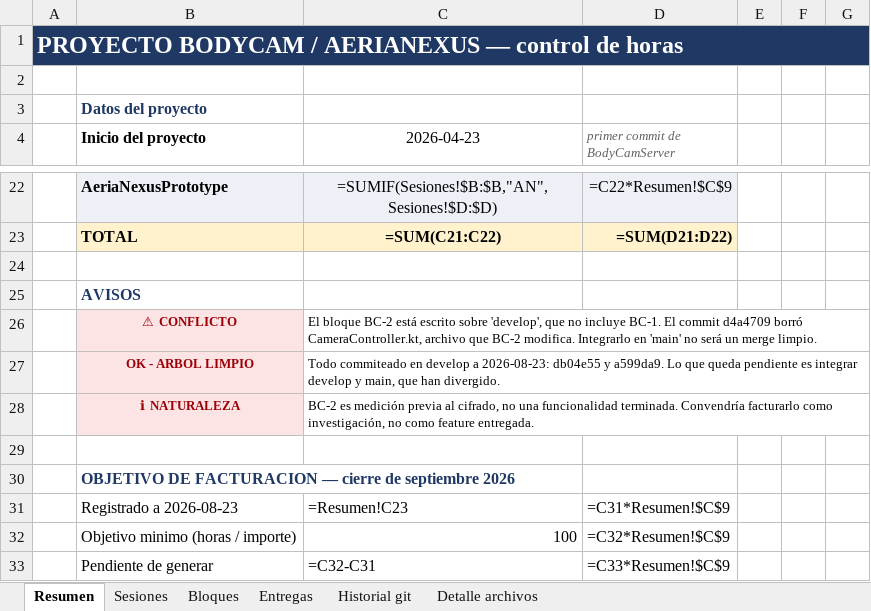
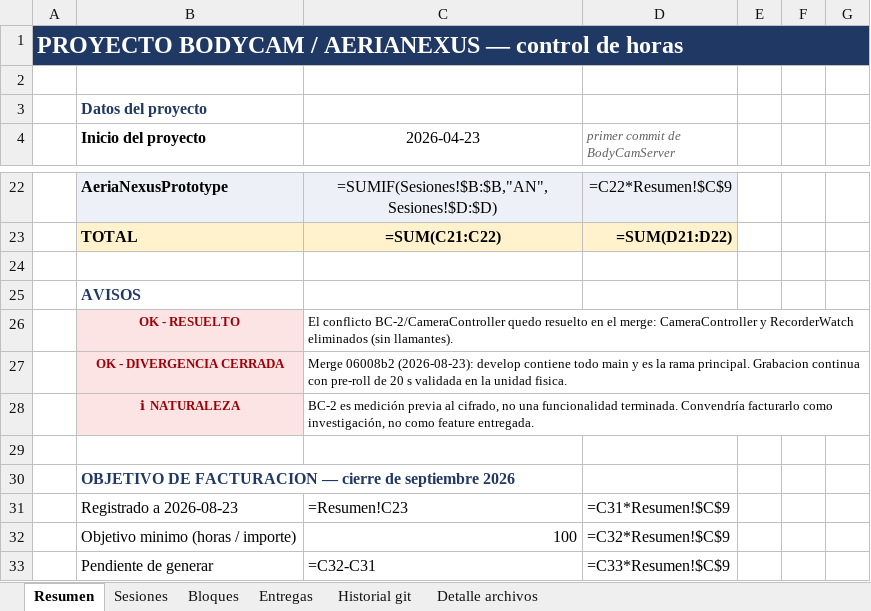
Before and after one commit to alestar328/BodyCamServer, an Excel workbook: SEGUIMIENTO.xlsx, sheet Resumen, drawn as a sheet; only a part is shown, gaps mark what is left out; values as stored, in another font and other column widths than the file's, no borders; formulas without a stored value are shown as written; removed rows and columns are numbered as before the commit, all else as after; the diff names each change by its address in the sheet, - before the commit and + after, or states it on an @@ line.

```diff
--- a/SEGUIMIENTO.xlsx (sheet Resumen)
+++ b/SEGUIMIENTO.xlsx (sheet Resumen)
-row 26:  | ⚠ CONFLICTO | El bloque BC-2 está escrito sobre 'develop', que no incluye BC-1. El commit d4a4709 borró CameraController.kt, archivo que BC-2 modifica. Integrarlo en 'main' no será un merge limpio.
-row 27:  | OK - ARBOL LIMPIO | Todo commiteado en develop a 2026-08-23: db04e55 y a599da9. Lo que queda pendiente es integrar develop y main, que han divergido.
+row 26:  | OK - RESUELTO | El conflicto BC-2/CameraController quedo resuelto en el merge: CameraController y RecorderWatch eliminados (sin llamantes).
+row 27:  | OK - DIVERGENCIA CERRADA | Merge 06008b2 (2026-08-23): develop contiene todo main y es la rama principal. Grabacion continua con pre-roll de 20 s validada en la unidad fisica.
```
Also changed, not shown: sheet Historial git, sheet Sesiones, sheet Bloques, 1 other file.
